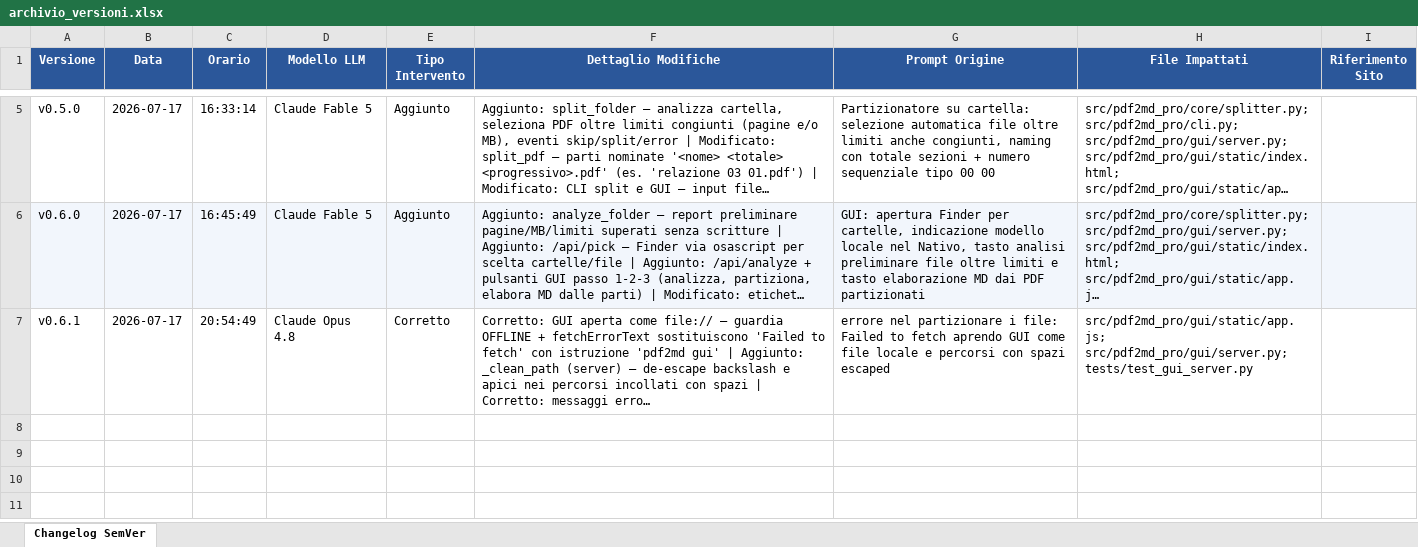
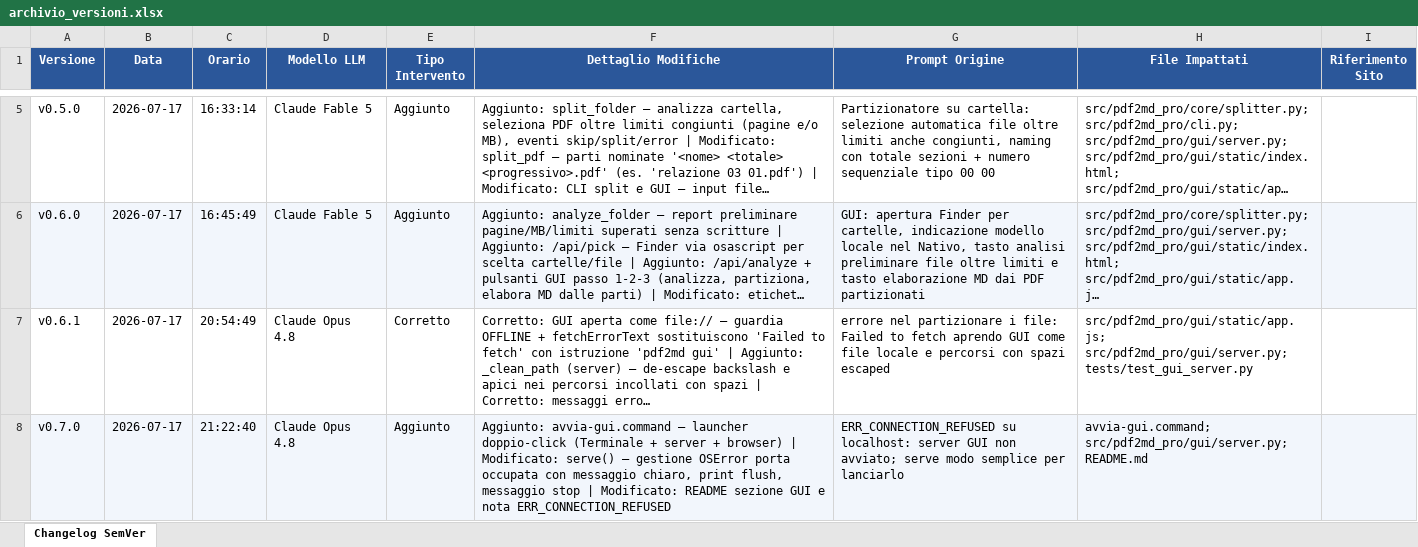
Before and after one commit to ConsulenzaContributi/pdf2md-pro, an Excel workbook: archivio_versioni.xlsx, sheet Changelog SemVer, drawn as a sheet; only a part is shown, gaps mark what is left out; long unchanged cells end in …; values as stored, in another font and other column widths than the file's, no borders; the diff names each change by its address in the sheet, - before the commit and + after, or states it on an @@ line.

Commit message:
chore: log versioni launcher GUI

```diff
--- a/archivio_versioni.xlsx (sheet Changelog SemVer)
+++ b/archivio_versioni.xlsx (sheet Changelog SemVer)
+row 8: v0.7.0 | 2026-07-17 | 21:22:40 | Claude Opus 4.8 | Aggiunto | Aggiunto: avvia-gui.command — launcher doppio-click (Terminale + server + browser) | Modificato: serve() — gestione OSError porta occupata con messaggio chiaro, print flush, messaggio stop | Modificato: README sezione GUI e nota ERR_CONNECTION_REFUSED | ERR_CONNECTION_REFUSED su localhost: server GUI non avviato; serve modo semplice per lanciarlo | avvia-gui.command; src/pdf2md_pro/gui/server.py; README.md
```
Also changed, not shown: 1 other file.
